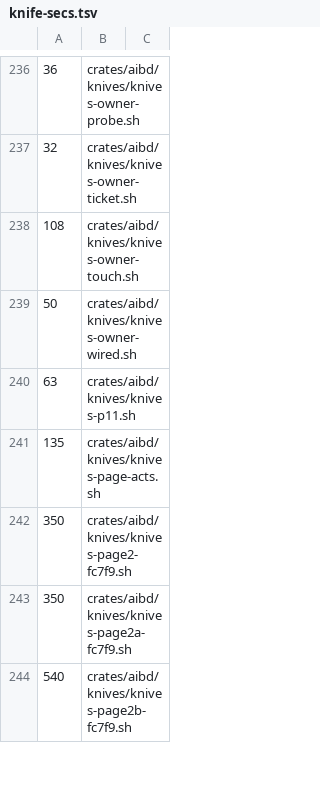
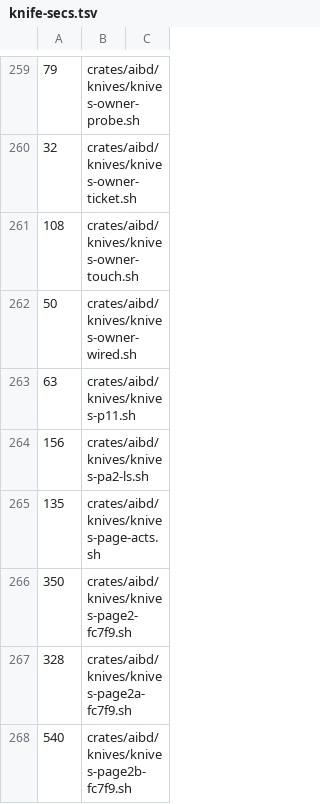
Before and after one commit to ez2app/ez2-aib, a TSV file: crates/aib-knife/knife-secs.tsv, drawn as a sheet; only a part is shown, gaps mark what is left out; the diff covers the shown part only.

Commit message:
fix(#900): restore knives-50-net-card-act.sh and knife-secs.tsv from origin/main

```diff
--- a/crates/aib-knife/knife-secs.tsv
+++ b/crates/aib-knife/knife-secs.tsv
@@ -236,2 +259,2 @@
-36	crates/aibd/knives/knives-owner-probe.sh
+79	crates/aibd/knives/knives-owner-probe.sh
 32	crates/aibd/knives/knives-owner-ticket.sh
@@ -240,5 +263,6 @@
 63	crates/aibd/knives/knives-p11.sh
+156	crates/aibd/knives/knives-pa2-ls.sh
 135	crates/aibd/knives/knives-page-acts.sh
 350	crates/aibd/knives/knives-page2-fc7f9.sh
-350	crates/aibd/knives/knives-page2a-fc7f9.sh
+328	crates/aibd/knives/knives-page2a-fc7f9.sh
 540	crates/aibd/knives/knives-page2b-fc7f9.sh
```
Also changed, not shown: 29 added rows and 55 edited cells elsewhere in this file, 1 other file.
